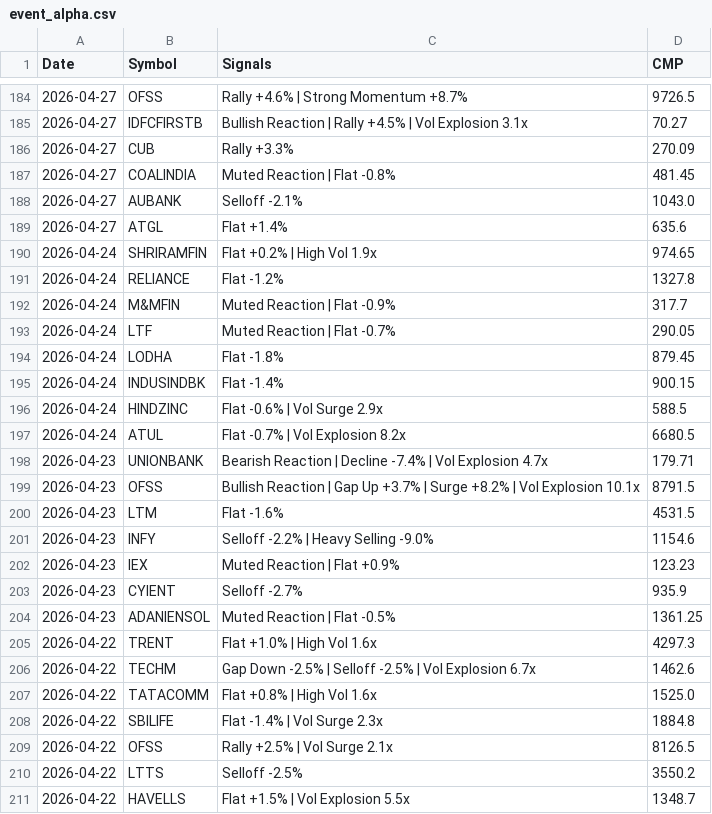
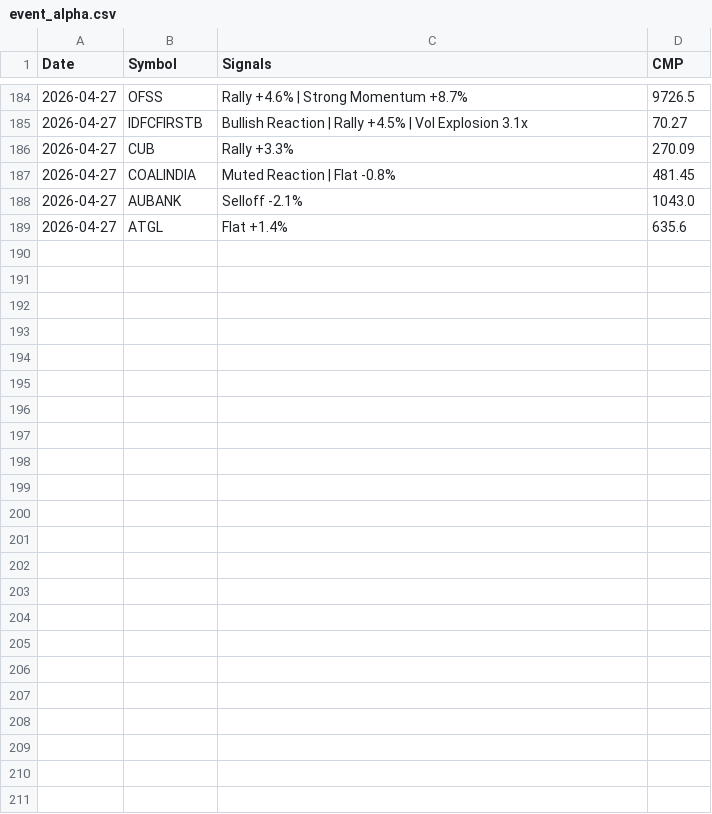
Before and after one commit to echelon26/quantex-subscription, a CSV file: quantex_logs/event_alpha.csv, drawn as a sheet; only a part is shown, gaps mark what is left out; the diff names each change by its address in the sheet, - before the commit and + after, or states it on an @@ line.

Commit message:
Event alpha scan: 2026-05-25 13:36 UTC

```diff
--- a/quantex_logs/event_alpha.csv
+++ b/quantex_logs/event_alpha.csv
-row 190: 2026-04-24 | SHRIRAMFIN | Flat +0.2% | High Vol 1.9x | 974.65
-row 191: 2026-04-24 | RELIANCE | Flat -1.2% | 1327.8
-row 192: 2026-04-24 | M&MFIN | Muted Reaction | Flat -0.9% | 317.7
-row 193: 2026-04-24 | LTF | Muted Reaction | Flat -0.7% | 290.05
-row 194: 2026-04-24 | LODHA | Flat -1.8% | 879.45
-row 195: 2026-04-24 | INDUSINDBK | Flat -1.4% | 900.15
-row 196: 2026-04-24 | HINDZINC | Flat -0.6% | Vol Surge 2.9x | 588.5
-row 197: 2026-04-24 | ATUL | Flat -0.7% | Vol Explosion 8.2x | 6680.5
-row 198: 2026-04-23 | UNIONBANK | Bearish Reaction | Decline -7.4% | Vol Explosion 4.7x | 179.71
-row 199: 2026-04-23 | OFSS | Bullish Reaction | Gap Up +3.7% | Surge +8.2% | Vol Explosion 10.1x | 8791.5
-row 200: 2026-04-23 | LTM | Flat -1.6% | 4531.5
-row 201: 2026-04-23 | INFY | Selloff -2.2% | Heavy Selling -9.0% | 1154.6
-row 202: 2026-04-23 | IEX | Muted Reaction | Flat +0.9% | 123.23
-row 203: 2026-04-23 | CYIENT | Selloff -2.7% | 935.9
-row 204: 2026-04-23 | ADANIENSOL | Muted Reaction | Flat -0.5% | 1361.25
-row 205: 2026-04-22 | TRENT | Flat +1.0% | High Vol 1.6x | 4297.3
-row 206: 2026-04-22 | TECHM | Gap Down -2.5% | Selloff -2.5% | Vol Explosion 6.7x | 1462.6
-row 207: 2026-04-22 | TATACOMM | Flat +0.8% | High Vol 1.6x | 1525.0
-row 208: 2026-04-22 | SBILIFE | Flat -1.4% | Vol Surge 2.3x | 1884.8
-row 209: 2026-04-22 | OFSS | Rally +2.5% | Vol Surge 2.1x | 8126.5
-row 210: 2026-04-22 | LTTS | Selloff -2.5% | 3550.2
-row 211: 2026-04-22 | HAVELLS | Flat +1.5% | Vol Explosion 5.5x | 1348.7
```
Also changed, not shown: 1 other file.
